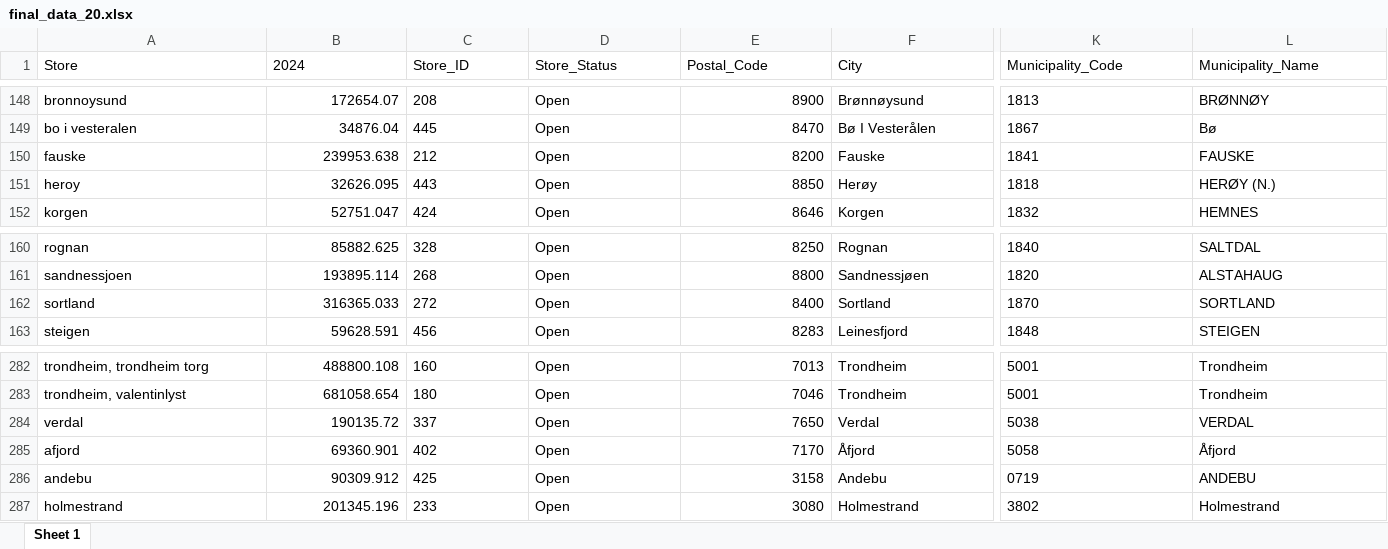
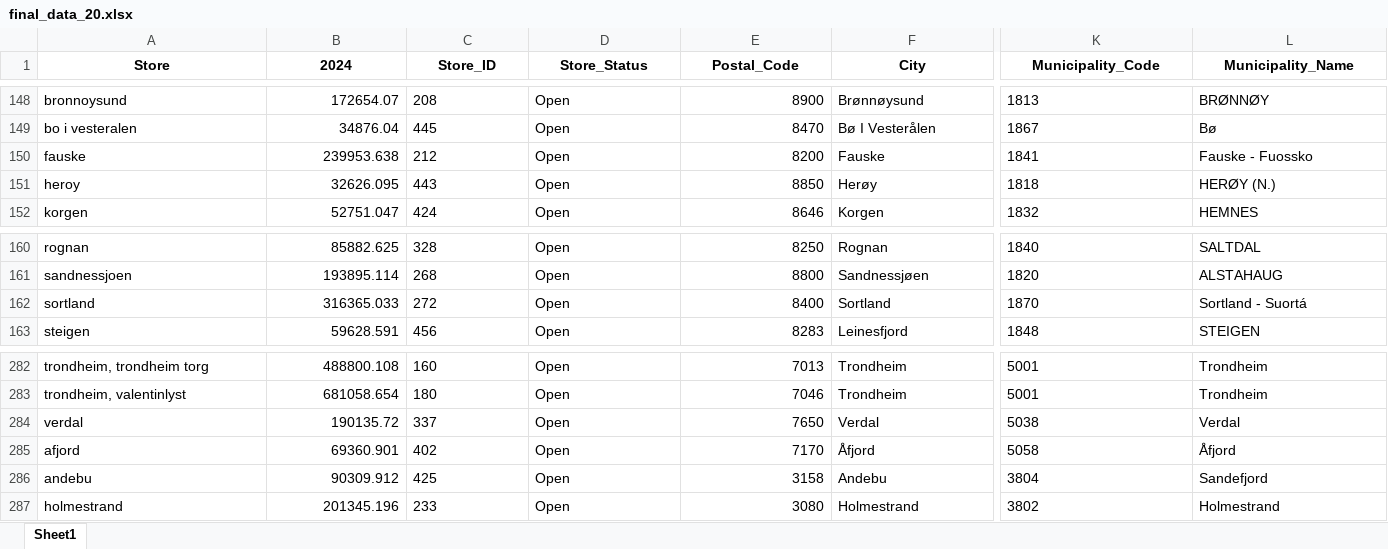
Before and after one commit to sanderseriksen/BAN440-Term-Paper, an Excel workbook: Data/Vinmonopolet/final_data_20.xlsx, sheet Sheet1, drawn as a sheet; only a part is shown, gaps mark what is left out; values as stored, in another font and other column widths than the file's, no borders; the diff covers the shown part only; the diff names each change by its address in the sheet, - before the commit and + after, or states it on an @@ line.

```diff
--- a/Data/Vinmonopolet/final_data_20.xlsx (sheet Sheet1)
+++ b/Data/Vinmonopolet/final_data_20.xlsx (sheet Sheet1)
-sheet tab: Sheet 1
+sheet tab: Sheet1
@@ A1:L1 bold: off → on, alignment: left → center @@
-L150 (Municipality_Name): FAUSKE
+L150 (Municipality_Name): Fauske - Fuossko
-L162 (Municipality_Name): SORTLAND
+L162 (Municipality_Name): Sortland - Suortá
-L284 (Municipality_Name): VERDAL
+L284 (Municipality_Name): Verdal
-K286 (Municipality_Code): 0719
+K286 (Municipality_Code): 3804
-L286 (Municipality_Name): ANDEBU
+L286 (Municipality_Name): Sandefjord
```
Also changed, not shown: 18 edited cells and cell formats elsewhere in this sheet, Data/Vinmonopolet/Kommune_data.xlsx, Data/Vinmonopolet/Kommuneendringer_24.xlsx, 14 other files.
